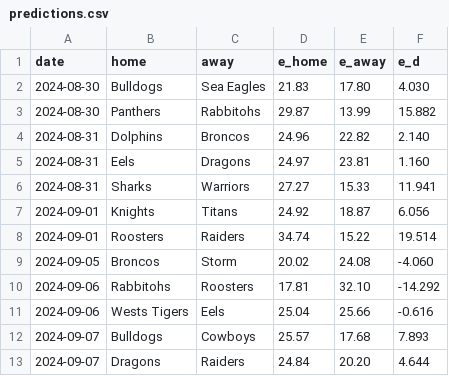
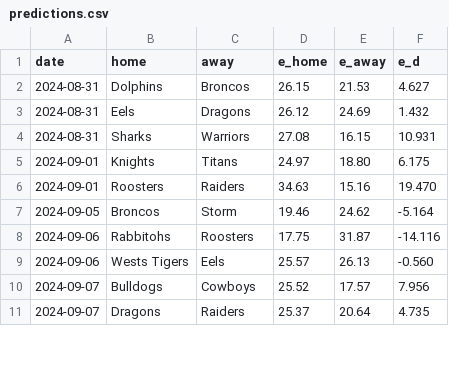
Before and after one commit to octonion/rugby, a CSV file: nrl/sos/predictions.csv, drawn as a sheet; only a part is shown; the diff covers the shown part only.

```diff
--- a/nrl/sos/predictions.csv
+++ b/nrl/sos/predictions.csv
@@ -1,13 +1,11 @@
 date,home,away,e_home,e_away,e_d
-2024-08-30,Bulldogs,Sea Eagles,21.83,17.80,4.030
-2024-08-30,Panthers,Rabbitohs,29.87,13.99,15.882
-2024-08-31,Dolphins,Broncos,24.96,22.82,2.140
-2024-08-31,Eels,Dragons,24.97,23.81,1.160
-2024-08-31,Sharks,Warriors,27.27,15.33,11.941
-2024-09-01,Knights,Titans,24.92,18.87,6.056
-2024-09-01,Roosters,Raiders,34.74,15.22,19.514
-2024-09-05,Broncos,Storm,20.02,24.08,-4.060
-2024-09-06,Rabbitohs,Roosters,17.81,32.10,-14.292
-2024-09-06,Wests Tigers,Eels,25.04,25.66,-0.616
-2024-09-07,Bulldogs,Cowboys,25.57,17.68,7.893
-2024-09-07,Dragons,Raiders,24.84,20.20,4.644
+2024-08-31,Dolphins,Broncos,26.15,21.53,4.627
+2024-08-31,Eels,Dragons,26.12,24.69,1.432
+2024-08-31,Sharks,Warriors,27.08,16.15,10.931
+2024-09-01,Knights,Titans,24.97,18.80,6.175
+2024-09-01,Roosters,Raiders,34.63,15.16,19.470
+2024-09-05,Broncos,Storm,19.46,24.62,-5.164
+2024-09-06,Rabbitohs,Roosters,17.75,31.87,-14.116
+2024-09-06,Wests Tigers,Eels,25.57,26.13,-0.560
+2024-09-07,Bulldogs,Cowboys,25.52,17.57,7.956
+2024-09-07,Dragons,Raiders,25.37,20.64,4.735
```
Also changed, not shown: 9 edited cells elsewhere in this file, nrl/csv/nrl-2024-UTC.csv, nrl/sos/current_ranking.csv, 3 other files.
